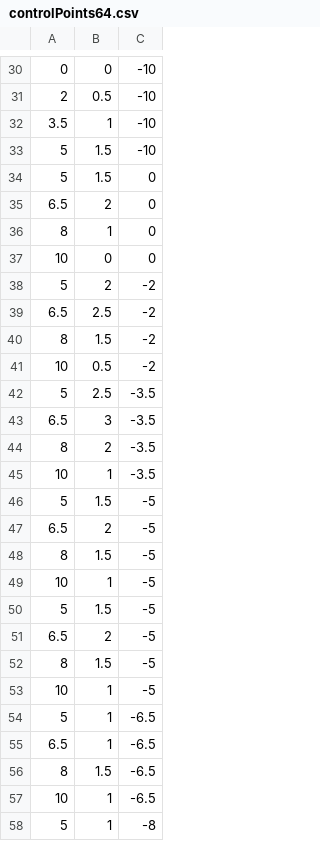
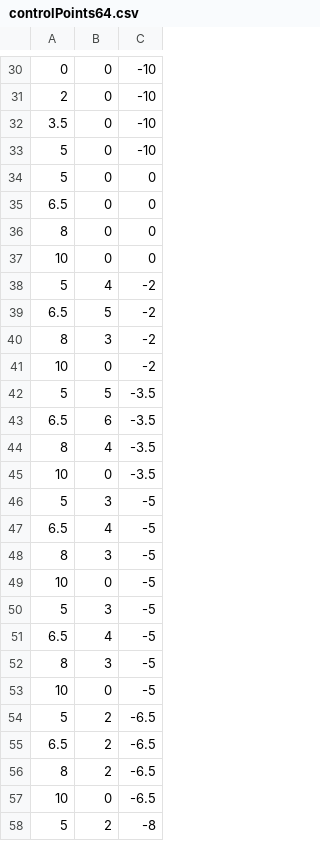
Before and after one commit to Mila-Koi/SMK, a CSV file: controlPoints64.csv, drawn as a sheet; only a part is shown, gaps mark what is left out; the diff covers the shown part only.

```diff
--- a/controlPoints64.csv
+++ b/controlPoints64.csv
@@ -30,29 +30,29 @@
 0,0,-10
-2,0.5,-10
-3.5,1,-10
-5,1.5,-10
-5,1.5,0
-6.5,2,0
-8,1,0
+2,0,-10
+3.5,0,-10
+5,0,-10
+5,0,0
+6.5,0,0
+8,0,0
 10,0,0
-5,2,-2
-6.5,2.5,-2
-8,1.5,-2
-10,0.5,-2
-5,2.5,-3.5
-6.5,3,-3.5
-8,2,-3.5
-10,1,-3.5
-5,1.5,-5
-6.5,2,-5
-8,1.5,-5
-10,1,-5
-5,1.5,-5
-6.5,2,-5
-8,1.5,-5
-10,1,-5
-5,1,-6.5
-6.5,1,-6.5
-8,1.5,-6.5
-10,1,-6.5
-5,1,-8
+5,4,-2
+6.5,5,-2
+8,3,-2
+10,0,-2
+5,5,-3.5
+6.5,6,-3.5
+8,4,-3.5
+10,0,-3.5
+5,3,-5
+6.5,4,-5
+8,3,-5
+10,0,-5
+5,3,-5
+6.5,4,-5
+8,3,-5
+10,0,-5
+5,2,-6.5
+6.5,2,-6.5
+8,2,-6.5
+10,0,-6.5
+5,2,-8
```
Also changed, not shown: 32 edited cells elsewhere in this file, controlPoints64template.csv, 1 other file.
